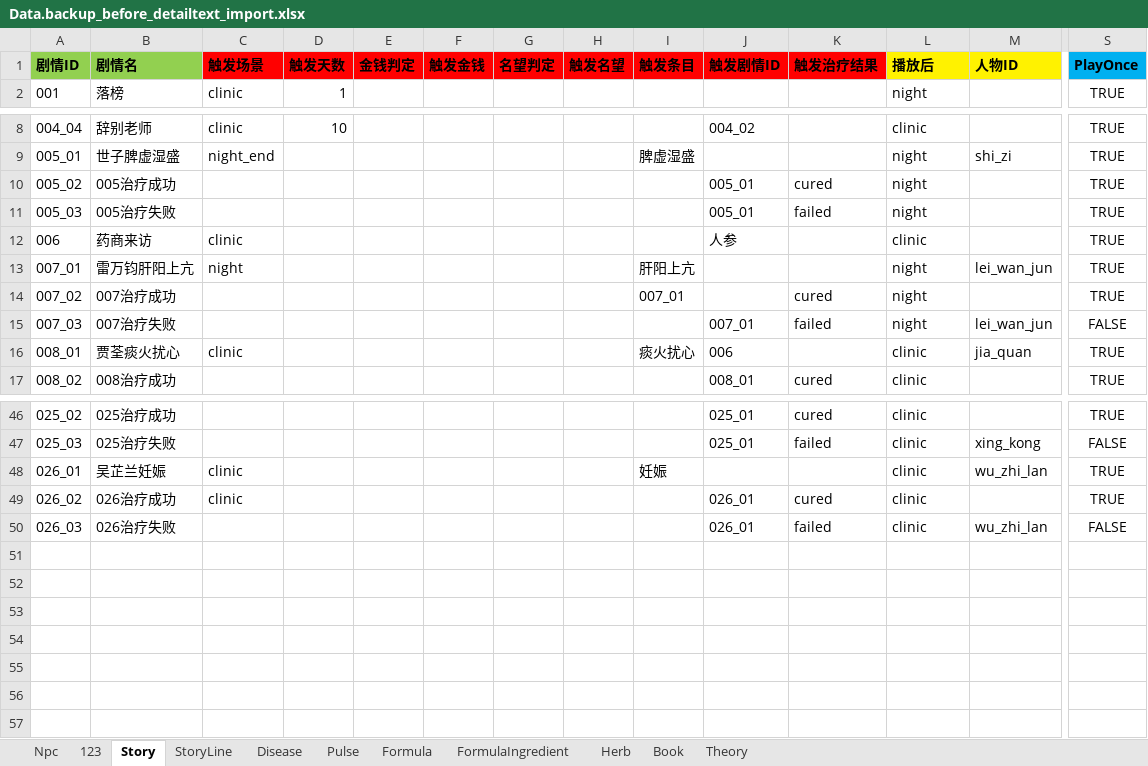
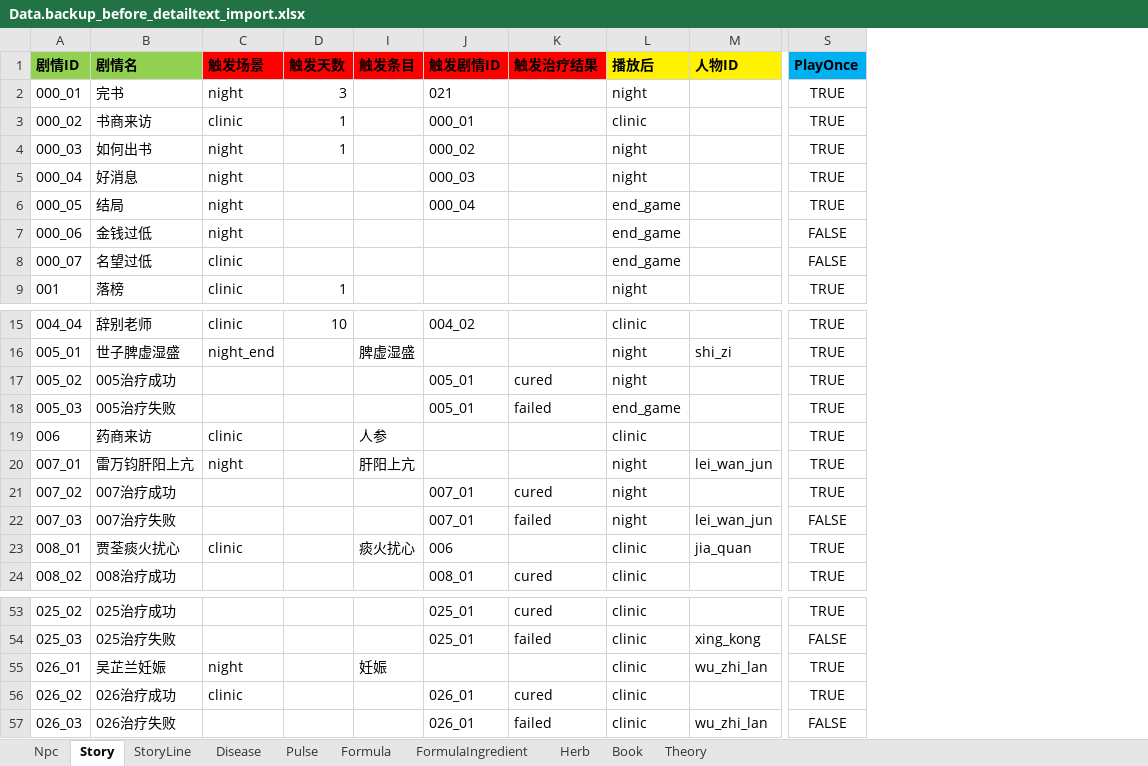
Before and after one commit to lqc19891229/Doctor, an Excel workbook: DataTables/Data.backup_before_detailtext_import.xlsx, sheet Story, drawn as a sheet; only a part is shown, gaps mark what is left out; values as stored, in another font and other column widths than the file's, no borders; removed rows and columns are numbered as before the commit, all else as after; rows hold the shown columns only; the diff names each change by its address in the sheet, - before the commit and + after, or states it on an @@ line.

```diff
--- a/DataTables/Data.backup_before_detailtext_import.xlsx (sheet Story)
+++ b/DataTables/Data.backup_before_detailtext_import.xlsx (sheet Story)
-sheet tab: 123
@@ column E (金钱判定) hidden, empty @@
@@ column F (触发金钱) hidden, empty @@
@@ column G (名望判定) hidden, empty @@
@@ column H (触发名望) hidden, empty @@
+row 2: 000_01 | 完书 | night | 3 |  | 021 |  | night |  | TRUE
+row 3: 000_02 | 书商来访 | clinic | 1 |  | 000_01 |  | clinic |  | TRUE
+row 4: 000_03 | 如何出书 | night | 1 |  | 000_02 |  | night |  | TRUE
+row 5: 000_04 | 好消息 | night |  |  | 000_03 |  | night |  | TRUE
+row 6: 000_05 | 结局 | night |  |  | 000_04 |  | end_game |  | TRUE
+row 7: 000_06 | 金钱过低 | night |  |  |  |  | end_game |  | FALSE
+row 8: 000_07 | 名望过低 | clinic |  |  |  |  | end_game |  | FALSE
-L18 (播放后): night
+L18 (播放后): end_game
-I19 (触发条目): (empty)
+I19 (触发条目): 人参
-J19 (触发剧情ID): 人参
+J19 (触发剧情ID): (empty)
-I21 (触发条目): 007_01
+I21 (触发条目): (empty)
-J21 (触发剧情ID): (empty)
+J21 (触发剧情ID): 007_01
-C55 (触发场景): clinic
+C55 (触发场景): night
```
Also changed, not shown: sheet StoryLine, sheet Npc, hidden cells, DataTables/Data.xlsx, DataTables/DetailText/剧情/026_01吴芷兰妊娠.xlsx, 17 other files.
